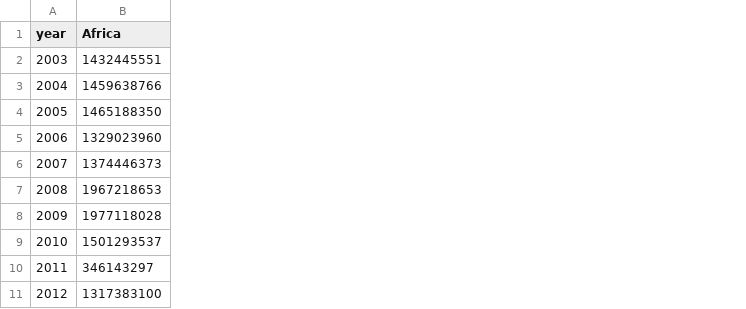
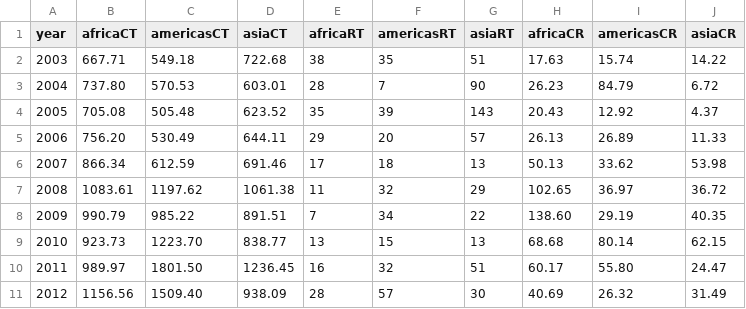
Before and after one commit to darlacameron/national-security-zone-food, a CSV file: budget/data.csv, drawn as a sheet; removed rows and columns are numbered as before the commit, all else as after; the diff names each change by its address in the sheet, - before the commit and + after, or states it on an @@ line.

Commit message:
csv version

```diff
--- a/budget/data.csv
+++ b/budget/data.csv
-column B (Africa), rows 2-11: 1432445551 | 1459638766 | 1465188350 | 1329023960 | 1374446373 | 1967218653 | 1977118028 | 1501293537 | 346143297 | 1317383100
+column B (africaCT), rows 2-11: 667.71 | 737.80 | 705.08 | 756.20 | 866.34 | 1083.61 | 990.79 | 923.73 | 989.97 | 1156.56
+column C (americasCT), rows 2-11: 549.18 | 570.53 | 505.48 | 530.49 | 612.59 | 1197.62 | 985.22 | 1223.70 | 1801.50 | 1509.40
+column D (asiaCT), rows 2-11: 722.68 | 603.01 | 623.52 | 644.11 | 691.46 | 1061.38 | 891.51 | 838.77 | 1236.45 | 938.09
+column E (africaRT), rows 2-11: 38 | 28 | 35 | 29 | 17 | 11 | 7 | 13 | 16 | 28
+column F (americasRT), rows 2-11: 35 | 7 | 39 | 20 | 18 | 32 | 34 | 15 | 32 | 57
+column G (asiaRT), rows 2-11: 51 | 90 | 143 | 57 | 13 | 29 | 22 | 13 | 51 | 30
+column H (africaCR), rows 2-11: 17.63 | 26.23 | 20.43 | 26.13 | 50.13 | 102.65 | 138.60 | 68.68 | 60.17 | 40.69
+column I (americasCR), rows 2-11: 15.74 | 84.79 | 12.92 | 26.89 | 33.62 | 36.97 | 29.19 | 80.14 | 55.80 | 26.32
+column J (asiaCR), rows 2-11: 14.22 | 6.72 | 4.37 | 11.33 | 53.98 | 36.72 | 40.35 | 62.15 | 24.47 | 31.49
```
